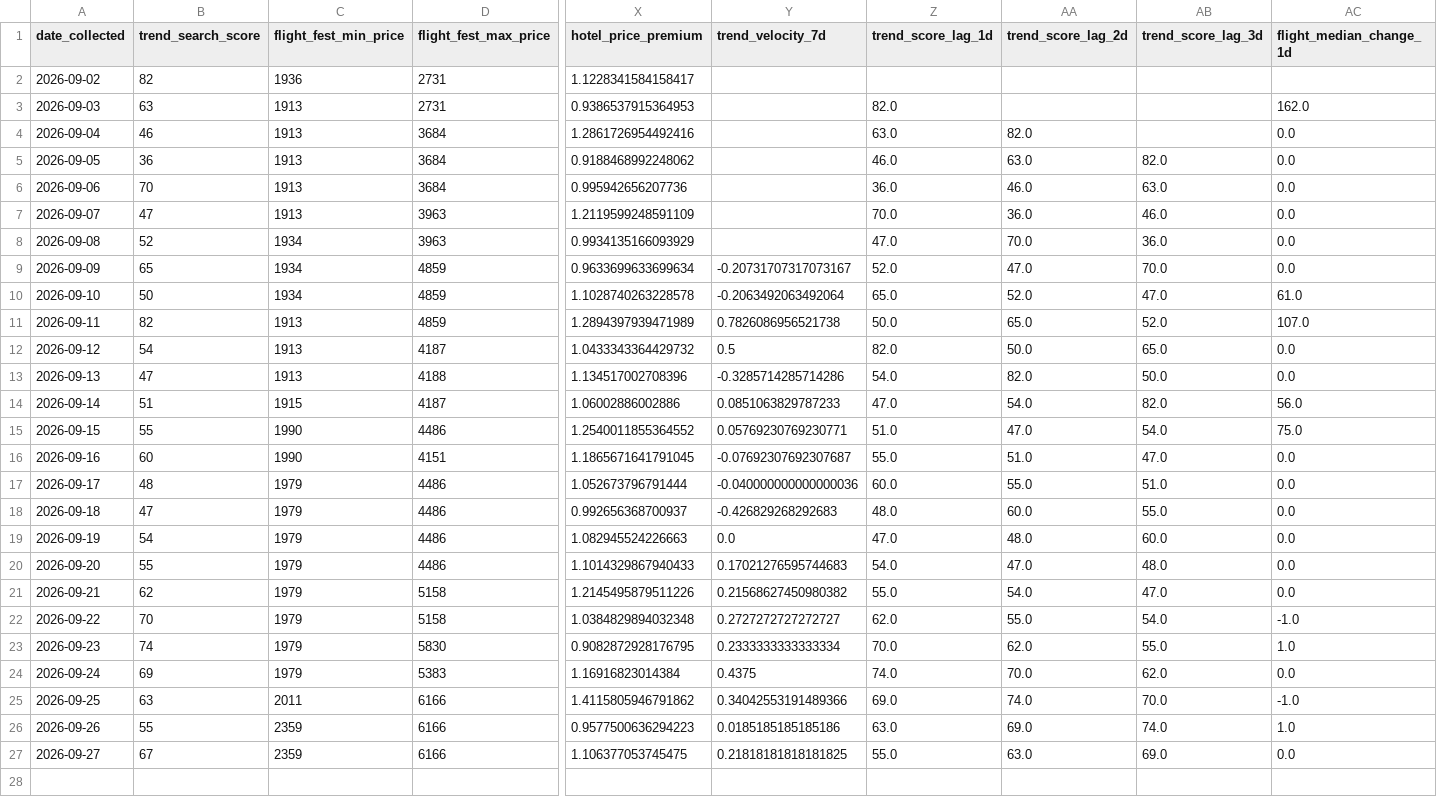
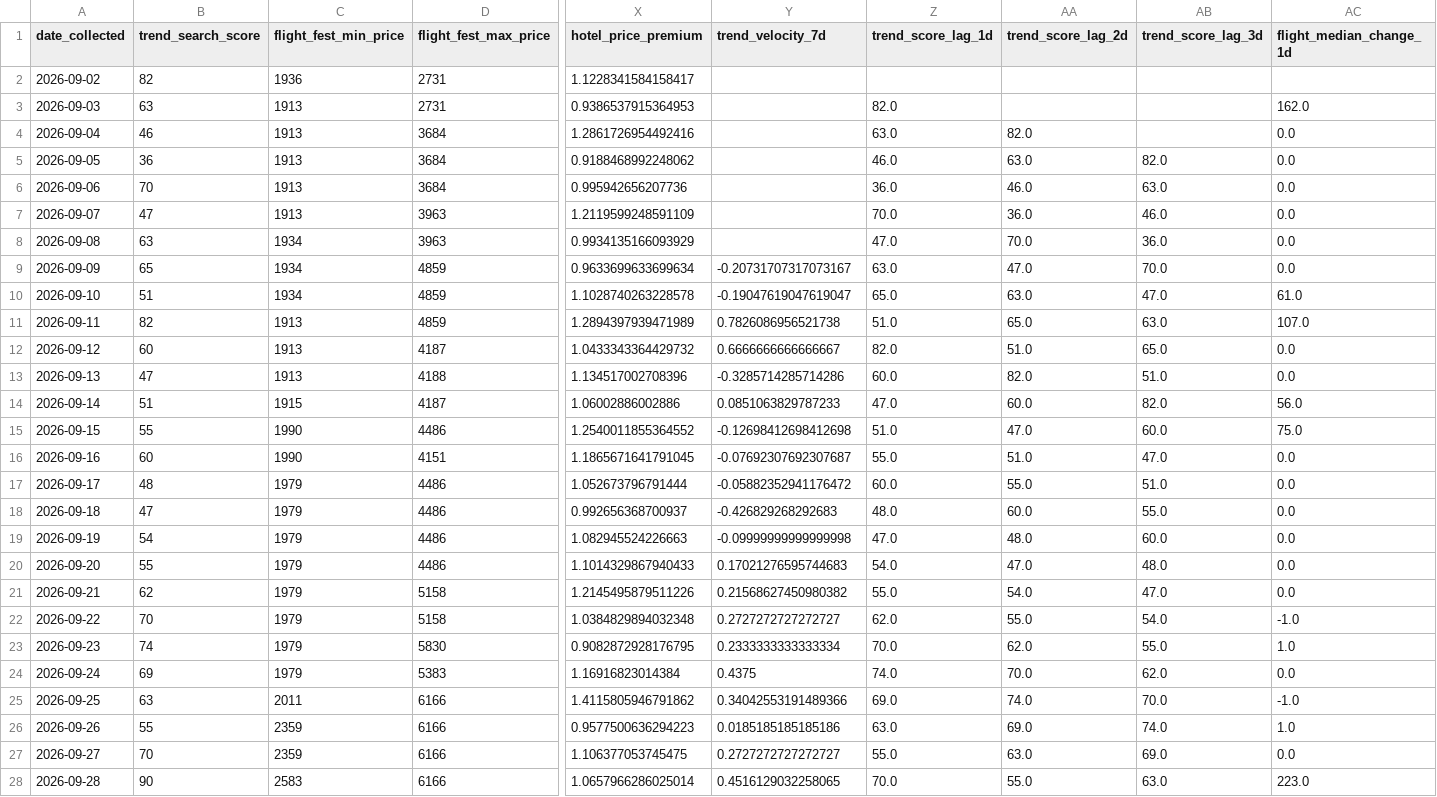
Before and after one commit to Naehum-Dela-Cruz/dep-data-engineering-naehum, a CSV file: data/processed/masskara/analysis/master.csv, drawn as a sheet; only a part is shown, gaps mark what is left out; rows hold the shown columns only; the diff names each change by its address in the sheet, - before the commit and + after, or states it on an @@ line.

```diff
--- a/data/processed/masskara/analysis/master.csv
+++ b/data/processed/masskara/analysis/master.csv
-B8 (trend_search_score): 52
+B8 (trend_search_score): 63
-Z9 (trend_score_lag_1d): 52.0
+Z9 (trend_score_lag_1d): 63.0
-B10 (trend_search_score): 50
+B10 (trend_search_score): 51
-Y10 (trend_velocity_7d): -0.2063492063492064
+Y10 (trend_velocity_7d): -0.19047619047619047
-AA10 (trend_score_lag_2d): 52.0
+AA10 (trend_score_lag_2d): 63.0
-Z11 (trend_score_lag_1d): 50.0
+Z11 (trend_score_lag_1d): 51.0
-AB11 (trend_score_lag_3d): 52.0
+AB11 (trend_score_lag_3d): 63.0
-B12 (trend_search_score): 54
+B12 (trend_search_score): 60
-Y12 (trend_velocity_7d): 0.5
+Y12 (trend_velocity_7d): 0.6666666666666667
-AA12 (trend_score_lag_2d): 50.0
+AA12 (trend_score_lag_2d): 51.0
-Z13 (trend_score_lag_1d): 54.0
+Z13 (trend_score_lag_1d): 60.0
-AB13 (trend_score_lag_3d): 50.0
+AB13 (trend_score_lag_3d): 51.0
-AA14 (trend_score_lag_2d): 54.0
+AA14 (trend_score_lag_2d): 60.0
-Y15 (trend_velocity_7d): 0.05769230769230771
+Y15 (trend_velocity_7d): -0.12698412698412698
-AB15 (trend_score_lag_3d): 54.0
+AB15 (trend_score_lag_3d): 60.0
-Y17 (trend_velocity_7d): -0.040000000000000036
+Y17 (trend_velocity_7d): -0.05882352941176472
-Y19 (trend_velocity_7d): 0.0
+Y19 (trend_velocity_7d): -0.09999999999999998
-B27 (trend_search_score): 67
+B27 (trend_search_score): 70
-Y27 (trend_velocity_7d): 0.21818181818181825
+Y27 (trend_velocity_7d): 0.2727272727272727
+row 28: 2026-09-28 | 90 | 2583 | 6166 | 1.0657966286025014 | 0.4516129032258065 | 70.0 | 55.0 | 63.0 | 223.0
```
Also changed, not shown: data/processed/cleaned_flights.csv, data/processed/cleaned_hotels.csv, 1 other file.
